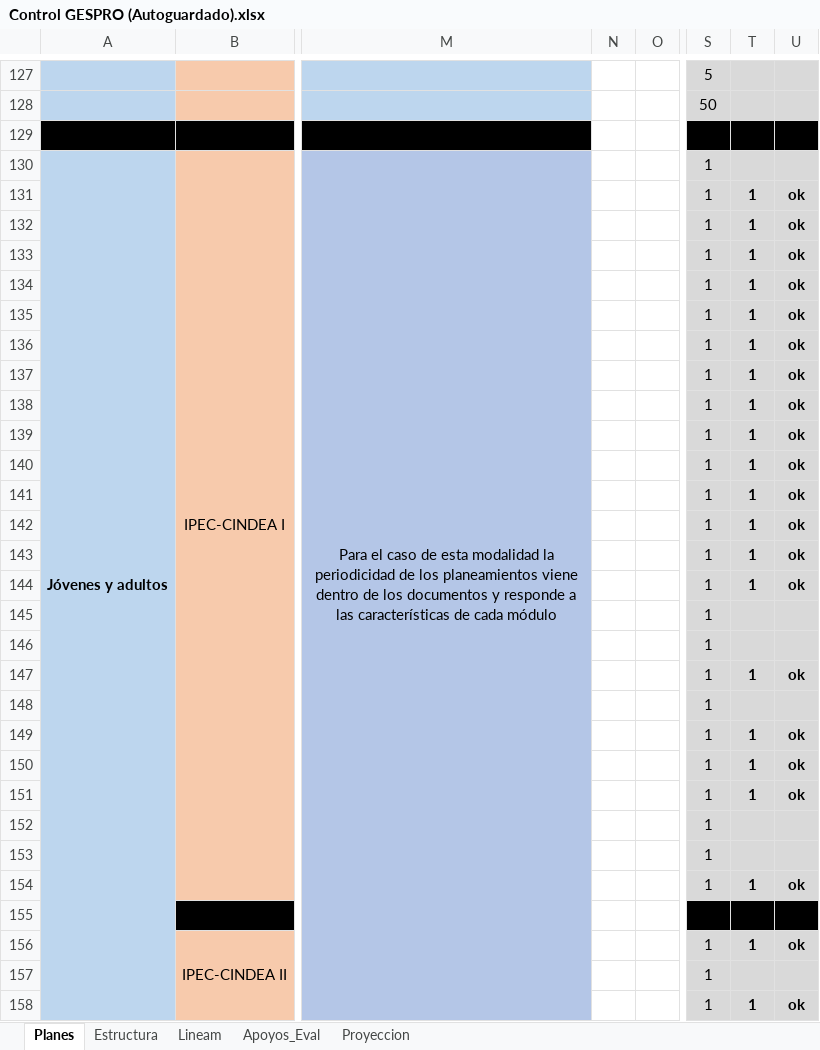
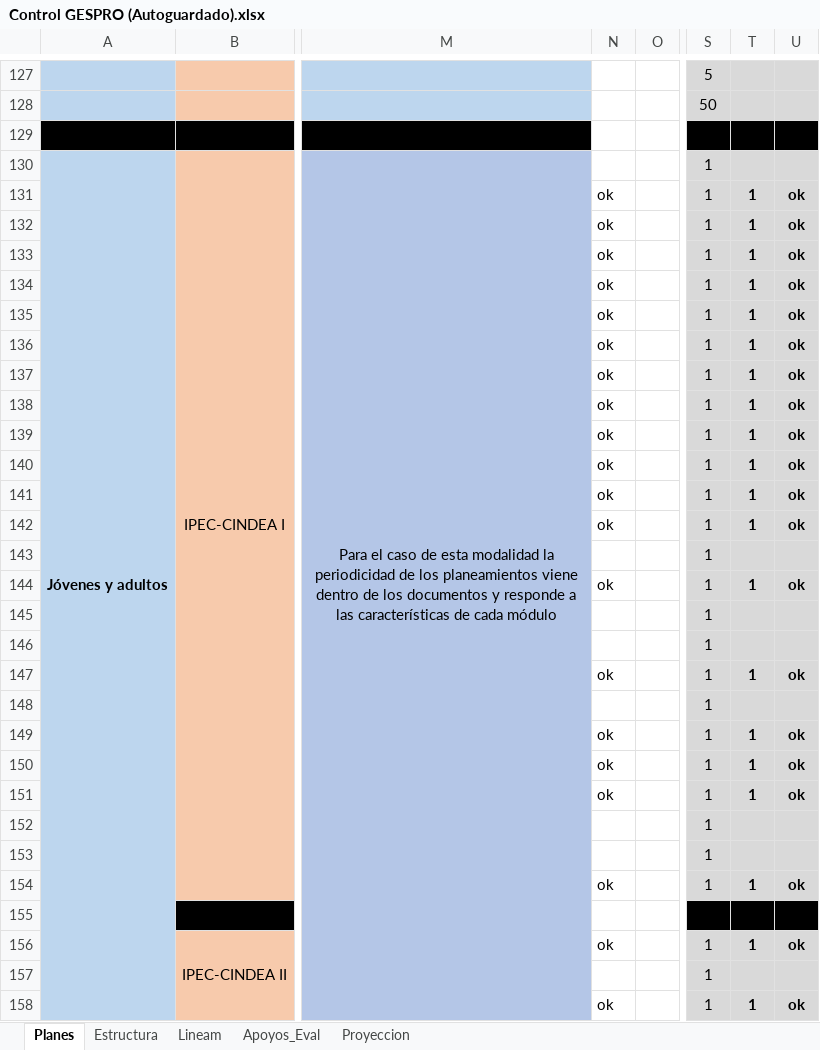
Before and after one commit to producciongespro/Faro, an Excel workbook: asset/Control GESPRO (Autoguardado).xlsx, sheet Planes, drawn as a sheet; only a part is shown, gaps mark what is left out; values as stored, in another font and other column widths than the file's, no borders; the diff covers the shown part only; the diff names each change by its address in the sheet, - before the commit and + after, or states it on an @@ line.

```diff
--- a/asset/Control GESPRO (Autoguardado).xlsx (sheet Planes)
+++ b/asset/Control GESPRO (Autoguardado).xlsx (sheet Planes)
-N131:N142: (empty)
+N131:N142: ok
-T143: 1
+T143: (empty)
-U143: ok
+U143: (empty)
-N144: (empty)
+N144: ok
-N147: (empty)
+N147: ok
-N149:N151: (empty)
+N149:N151: ok
-N154: (empty)
+N154: ok
-N156: (empty)
+N156: ok
-N158: (empty)
+N158: ok
```
Also changed, not shown: 3 added rows, 3 removed rows, 64 edited cells, cell formats and merged cells elsewhere in this sheet, 3 other files.
